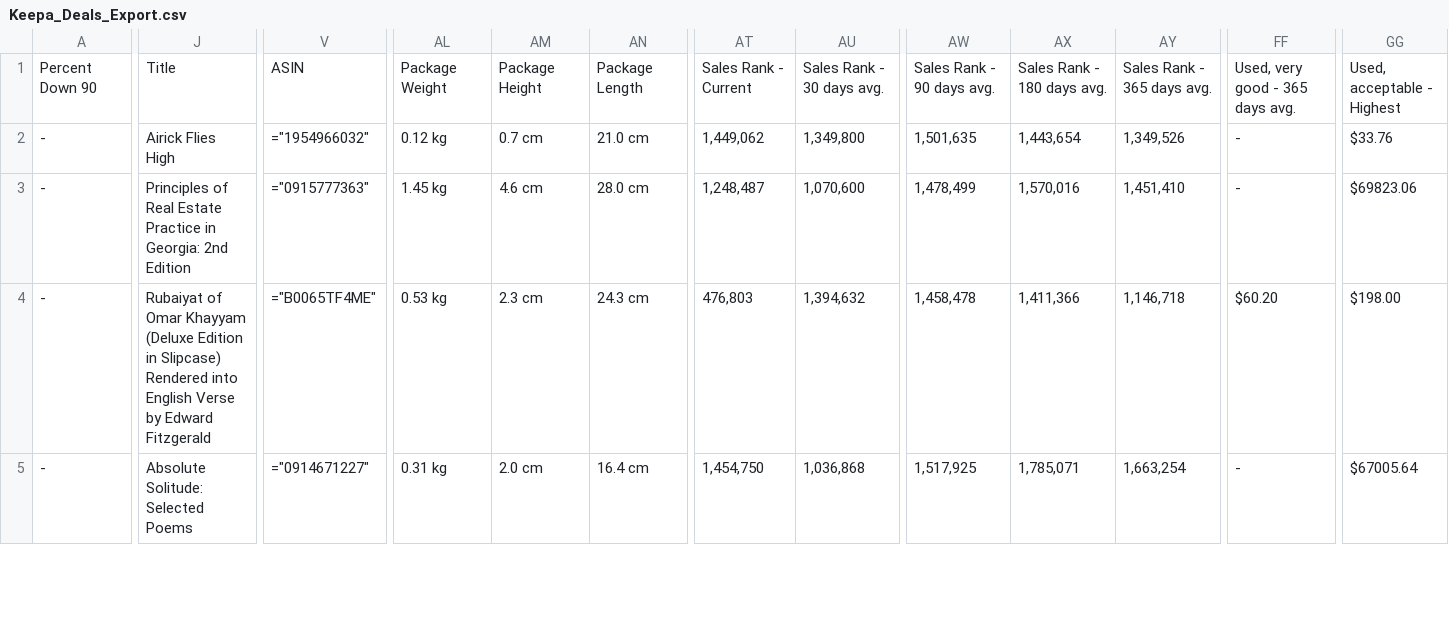
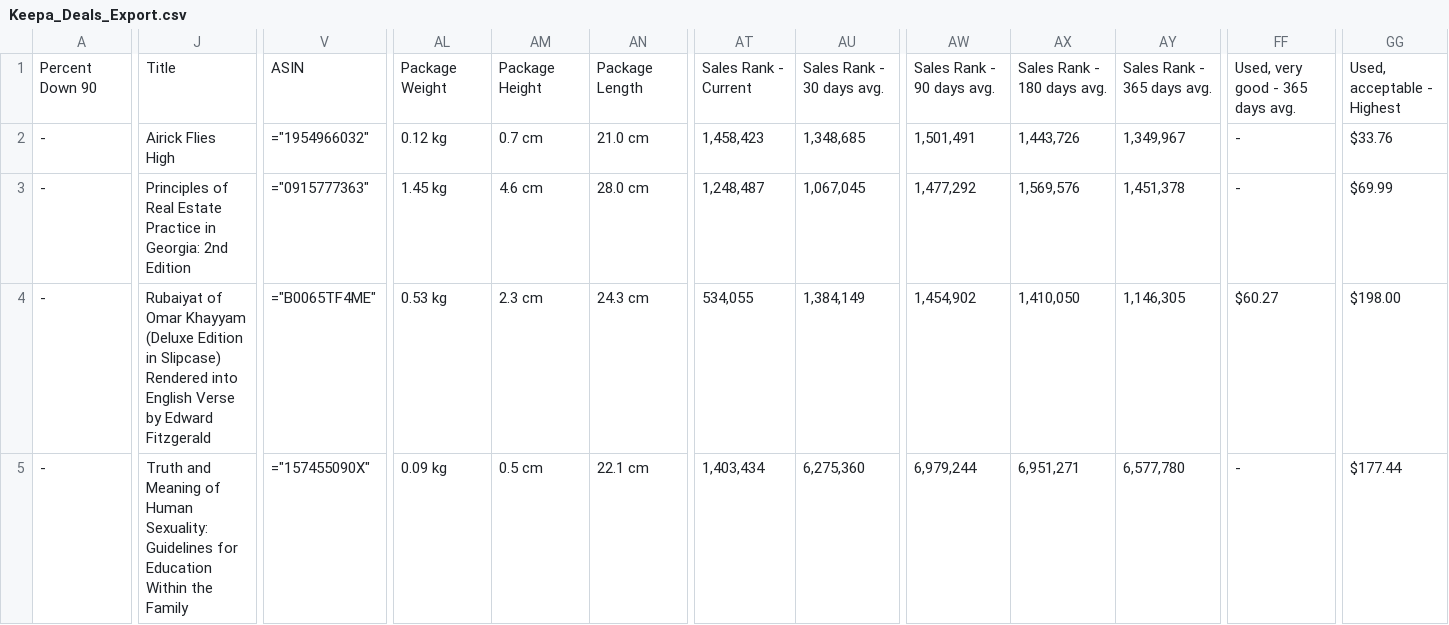
Before and after one commit to timemery/keepa-deals, a CSV file: Keepa_Deals_Export.csv, drawn as a sheet; only a part is shown, gaps mark what is left out; the diff covers the shown part only; the diff names each change by its address in the sheet, - before the commit and + after, or states it on an @@ line.

Commit message:
no list price still...
it was working and exactly matched the live keepa deals data, but it was being pulled into the wrong column... a very common situation that seems oddly difficult to rectify.

```diff
--- a/Keepa_Deals_Export.csv
+++ b/Keepa_Deals_Export.csv
-AT2: 1,449,062
+AT2: 1,458,423
-AU2: 1,349,800
+AU2: 1,348,685
-AW2: 1,501,635
+AW2: 1,501,491
-AX2: 1,443,654
+AX2: 1,443,726
-AY2: 1,349,526
+AY2: 1,349,967
-AU3: 1,070,600
+AU3: 1,067,045
-AW3: 1,478,499
+AW3: 1,477,292
-AX3: 1,570,016
+AX3: 1,569,576
-AY3: 1,451,410
+AY3: 1,451,378
-GG3: $69823.06
+GG3: $69.99
-AT4: 476,803
+AT4: 534,055
-AU4: 1,394,632
+AU4: 1,384,149
-AW4: 1,458,478
+AW4: 1,454,902
-AX4: 1,411,366
+AX4: 1,410,050
-AY4: 1,146,718
+AY4: 1,146,305
-FF4: $60.20
+FF4: $60.27
-J5: Absolute Solitude: Selected Poems
+J5: Truth and Meaning of Human Sexuality: Guidelines for Education Within the Family
-V5: ="0914671227"
+V5: ="157455090X"
-AL5: 0.31 kg
+AL5: 0.09 kg
-AM5: 2.0 cm
+AM5: 0.5 cm
-AN5: 16.4 cm
+AN5: 22.1 cm
-AT5: 1,454,750
+AT5: 1,403,434
-AU5: 1,036,868
+AU5: 6,275,360
-AW5: 1,517,925
+AW5: 6,979,244
-AX5: 1,785,071
+AX5: 6,951,271
-AY5: 1,663,254
+AY5: 6,577,780
-GG5: $67005.64
+GG5: $177.44
```
Also changed, not shown: 45 edited cells elsewhere in this file, 4 other files.
